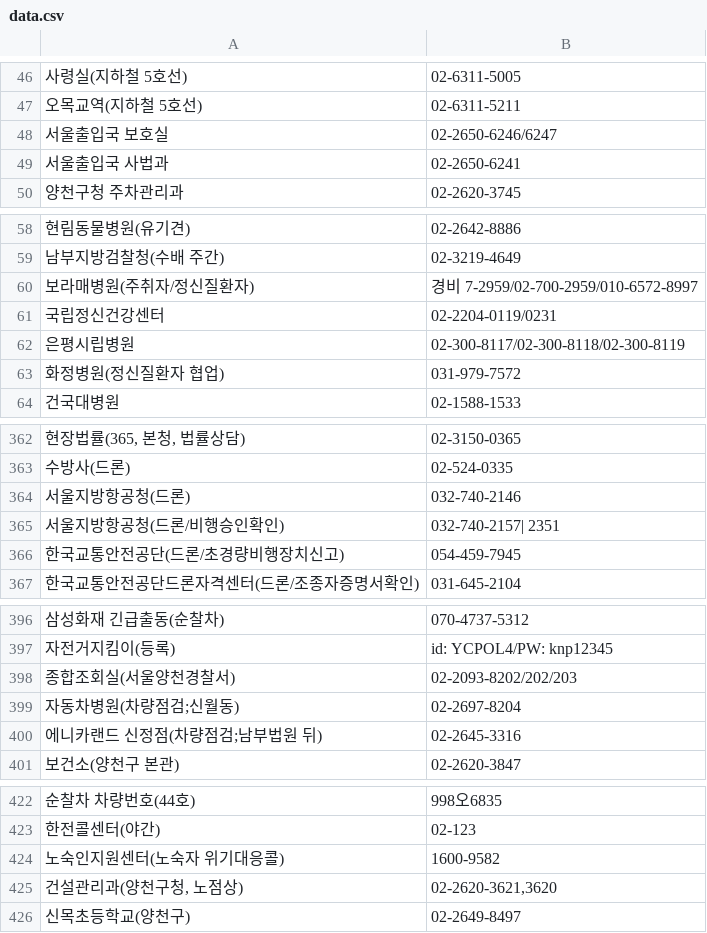
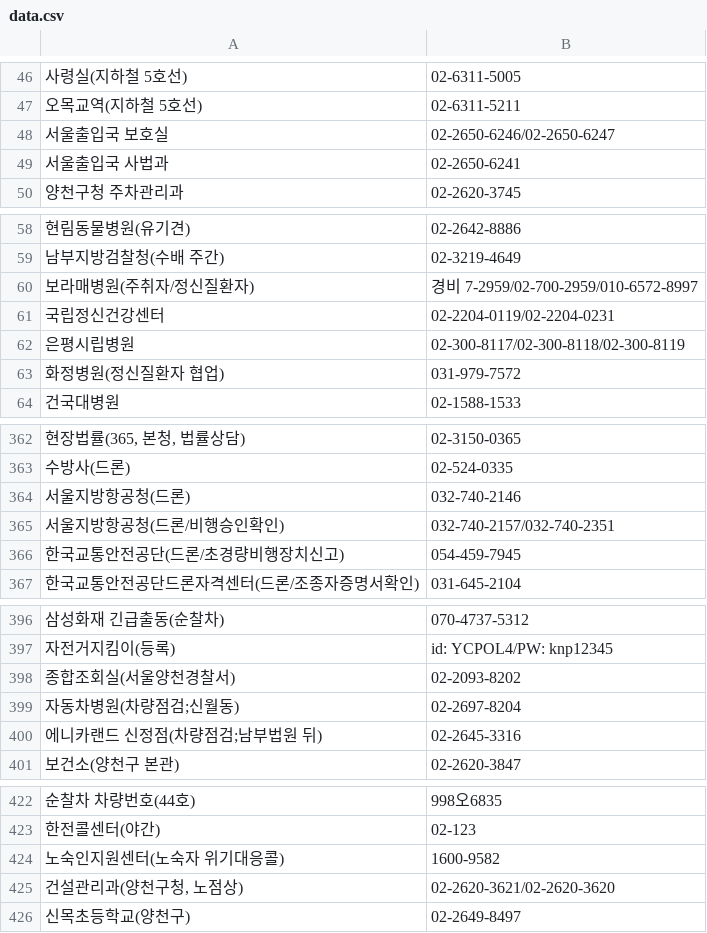
Before and after one commit to bandit1397/phonebook_callable, a CSV file: data.csv, drawn as a sheet; only a part is shown, gaps mark what is left out; the diff names each change by its address in the sheet, - before the commit and + after, or states it on an @@ line.

Commit message:
Update data.csv

```diff
--- a/data.csv
+++ b/data.csv
-B48: 02-2650-6246/6247
+B48: 02-2650-6246/02-2650-6247
-B61: 02-2204-0119/0231
+B61: 02-2204-0119/02-2204-0231
-B365: 032-740-2157| 2351
+B365: 032-740-2157/032-740-2351
-B398: 02-2093-8202/202/203
+B398: 02-2093-8202
-B425: 02-2620-3621,3620
+B425: 02-2620-3621/02-2620-3620
```
